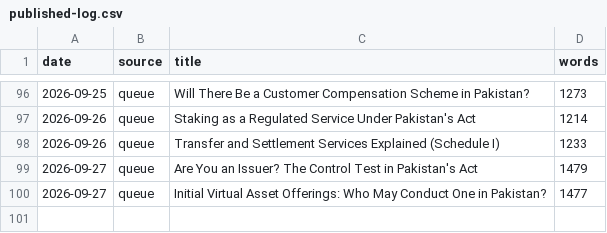
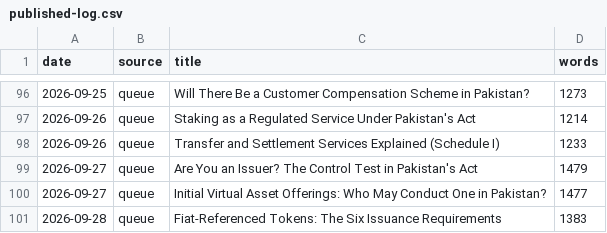
Before and after one commit to coinconnect-pk/coinconnect-pk.github.io, a CSV file: _data/published-log.csv, drawn as a sheet; only a part is shown, gaps mark what is left out; the diff names each change by its address in the sheet, - before the commit and + after, or states it on an @@ line.

```diff
--- a/_data/published-log.csv
+++ b/_data/published-log.csv
+row 101: 2026-09-28 | queue | Fiat-Referenced Tokens: The Six Issuance Requirements | 1383
```
Also changed, not shown: 2 other files.
